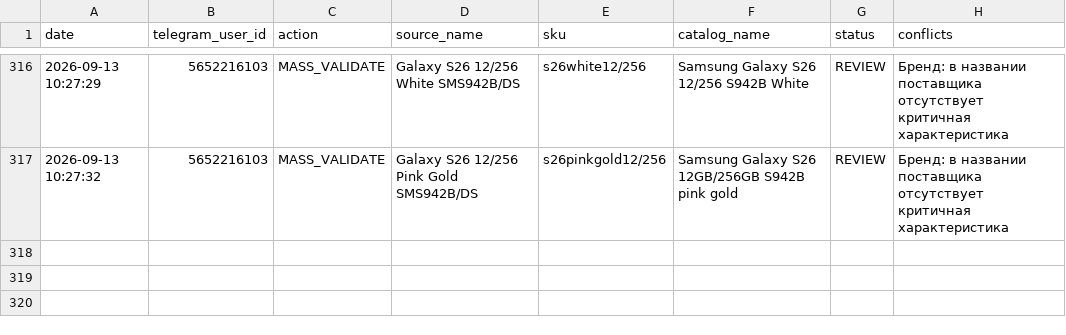
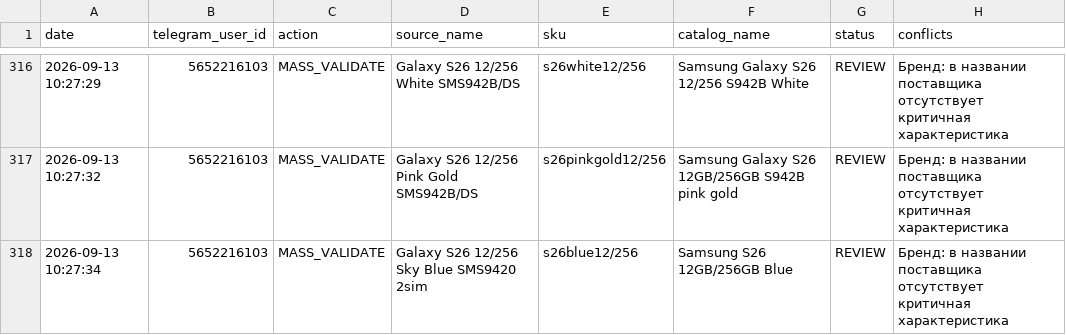
Before and after one commit to alisavladimirovna02-source/price-bot, a CSV file: mapping_history.csv, drawn as a sheet; only a part is shown, gaps mark what is left out.

Commit message:
Record mapping MASS_VALIDATE

```diff
--- a/mapping_history.csv
+++ b/mapping_history.csv
@@ -317 +317,2 @@ date,telegram_user_id,action,source_name,sku,catalog_name,status,conflicts
 2026-09-13 10:27:32,5652216103,MASS_VALIDATE,Galaxy S26 12/256 Pink Gold SMS942B/DS,s26pinkgold12/256,Samsung Galaxy S26 12GB/256GB S942B pink gold,REVIEW,Бренд: в названии поставщика отсутствует критичная характеристика
+2026-09-13 10:27:34,5652216103,MASS_VALIDATE,Galaxy S26 12/256 Sky Blue SMS9420 2sim,s26blue12/256,Samsung S26 12GB/256GB Blue,REVIEW,Бренд: в названии поставщика отсутствует критичная характеристика
```
